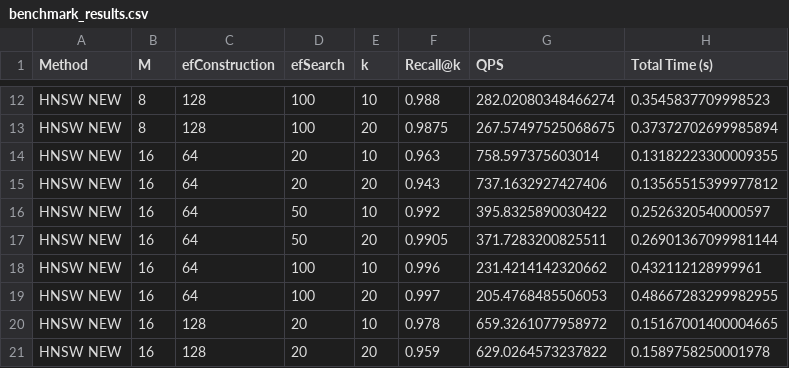
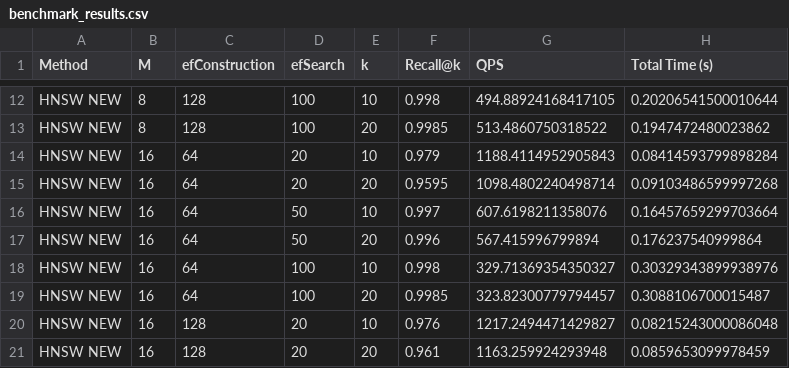
Before and after one commit to Damianzoub/approximate-nearest-neighbor-graphs, a CSV file: benchmark_results.csv, drawn as a sheet; only a part is shown, gaps mark what is left out; the diff covers the shown part only; the diff names each change by its address in the sheet, - before the commit and + after, or states it on an @@ line.

```diff
--- a/benchmark_results.csv
+++ b/benchmark_results.csv
-F12 (Recall@k): 0.988
+F12 (Recall@k): 0.998
-G12 (QPS): 282.02080348466274
+G12 (QPS): 494.88924168417105
-H12 (Total Time (s)): 0.3545837709998523
+H12 (Total Time (s)): 0.20206541500010644
-F13 (Recall@k): 0.9875
+F13 (Recall@k): 0.9985
-G13 (QPS): 267.57497525068675
+G13 (QPS): 513.4860750318522
-H13 (Total Time (s)): 0.37372702699985894
+H13 (Total Time (s)): 0.1947472480023862
-F14 (Recall@k): 0.963
+F14 (Recall@k): 0.979
-G14 (QPS): 758.597375603014
+G14 (QPS): 1188.4114952905843
-H14 (Total Time (s)): 0.13182223300009355
+H14 (Total Time (s)): 0.08414593799898284
-F15 (Recall@k): 0.943
+F15 (Recall@k): 0.9595
-G15 (QPS): 737.1632927427406
+G15 (QPS): 1098.4802240498714
-H15 (Total Time (s)): 0.13565515399977812
+H15 (Total Time (s)): 0.09103486599997268
-F16 (Recall@k): 0.992
+F16 (Recall@k): 0.997
-G16 (QPS): 395.8325890030422
+G16 (QPS): 607.6198211358076
-H16 (Total Time (s)): 0.2526320540000597
+H16 (Total Time (s)): 0.16457659299703664
-F17 (Recall@k): 0.9905
+F17 (Recall@k): 0.996
-G17 (QPS): 371.7283200825511
+G17 (QPS): 567.415996799894
-H17 (Total Time (s)): 0.26901367099981144
+H17 (Total Time (s)): 0.176237540999864
-F18 (Recall@k): 0.996
+F18 (Recall@k): 0.998
-G18 (QPS): 231.4214142320662
+G18 (QPS): 329.71369354350327
-H18 (Total Time (s)): 0.432112128999961
+H18 (Total Time (s)): 0.30329343899938976
-F19 (Recall@k): 0.997
+F19 (Recall@k): 0.9985
-G19 (QPS): 205.4768485506053
+G19 (QPS): 323.82300779794457
-H19 (Total Time (s)): 0.48667283299982955
+H19 (Total Time (s)): 0.3088106700015487
-F20 (Recall@k): 0.978
+F20 (Recall@k): 0.976
-G20 (QPS): 659.3261077958972
+G20 (QPS): 1217.2494471429827
-H20 (Total Time (s)): 0.15167001400004665
+H20 (Total Time (s)): 0.08215243000086048
-F21 (Recall@k): 0.959
+F21 (Recall@k): 0.961
-G21 (QPS): 629.0264573237822
+G21 (QPS): 1163.259924293948
-H21 (Total Time (s)): 0.1589758250001978
+H21 (Total Time (s)): 0.0859653099978459
```
Also changed, not shown: 170 edited cells elsewhere in this file, 35 other files.
